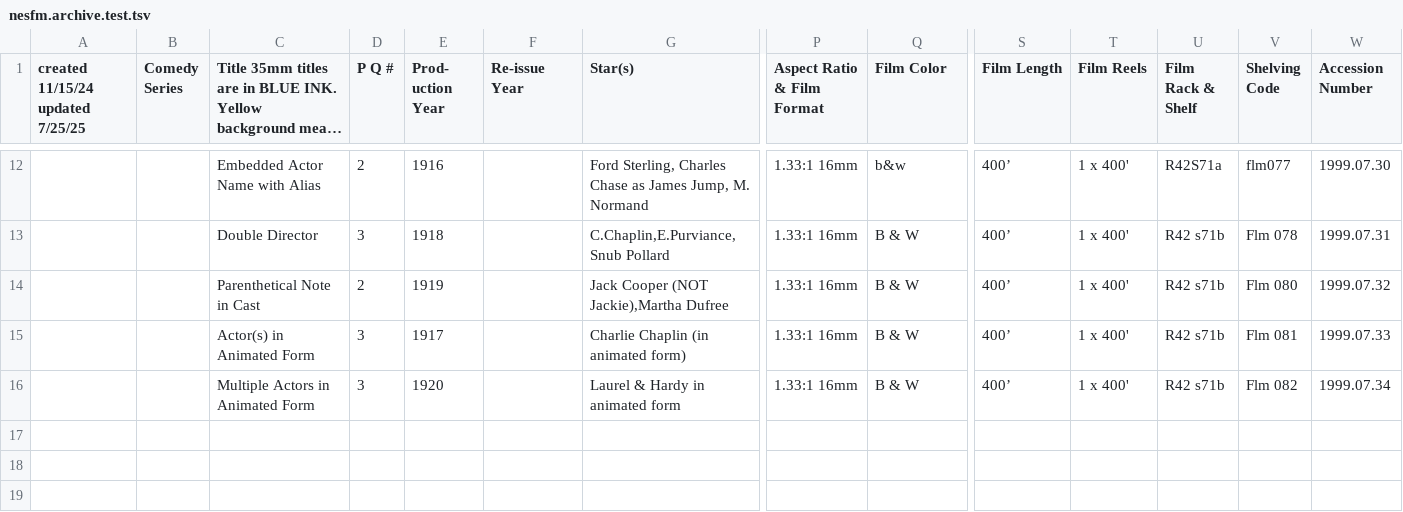
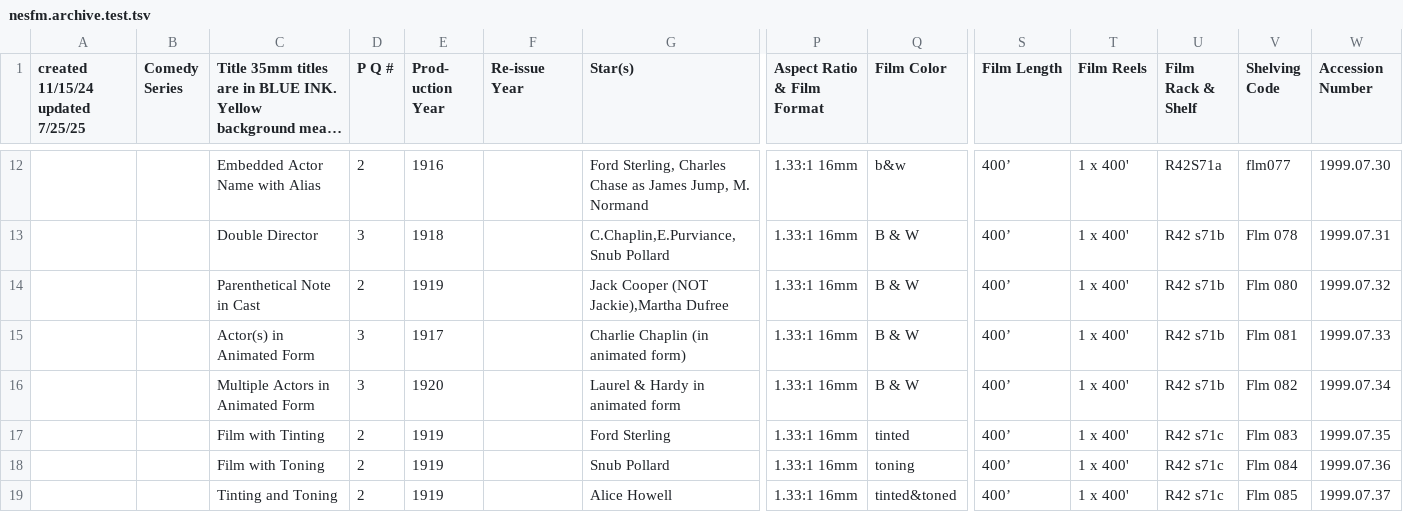
Before and after one commit to 14mission/nesfmcataloging, a TSV file: nesfm.archive.test.tsv, drawn as a sheet; only a part is shown, gaps mark what is left out; long unchanged cells end in …; rows hold the shown columns only; the diff names each change by its address in the sheet, - before the commit and + after, or states it on an @@ line.

```diff
--- a/nesfm.archive.test.tsv
+++ b/nesfm.archive.test.tsv
+row 17:  |  | Film with Tinting | 2 | 1919 |  | Ford Sterling | 1.33:1 16mm | tinted | 400’ | 1 x 400' | R42 s71c | Flm 083 | 1999.07.35
+row 18:  |  | Film with Toning | 2 | 1919 |  | Snub Pollard | 1.33:1 16mm | toning | 400’ | 1 x 400' | R42 s71c | Flm 084 | 1999.07.36
+row 19:  |  | Tinting and Toning | 2 | 1919 |  | Alice Howell | 1.33:1 16mm | tinted&toned | 400’ | 1 x 400' | R42 s71c | Flm 085 | 1999.07.37
```
Also changed, not shown: nesfm.archive.test.4cit.expected.csv, 1 other file.
